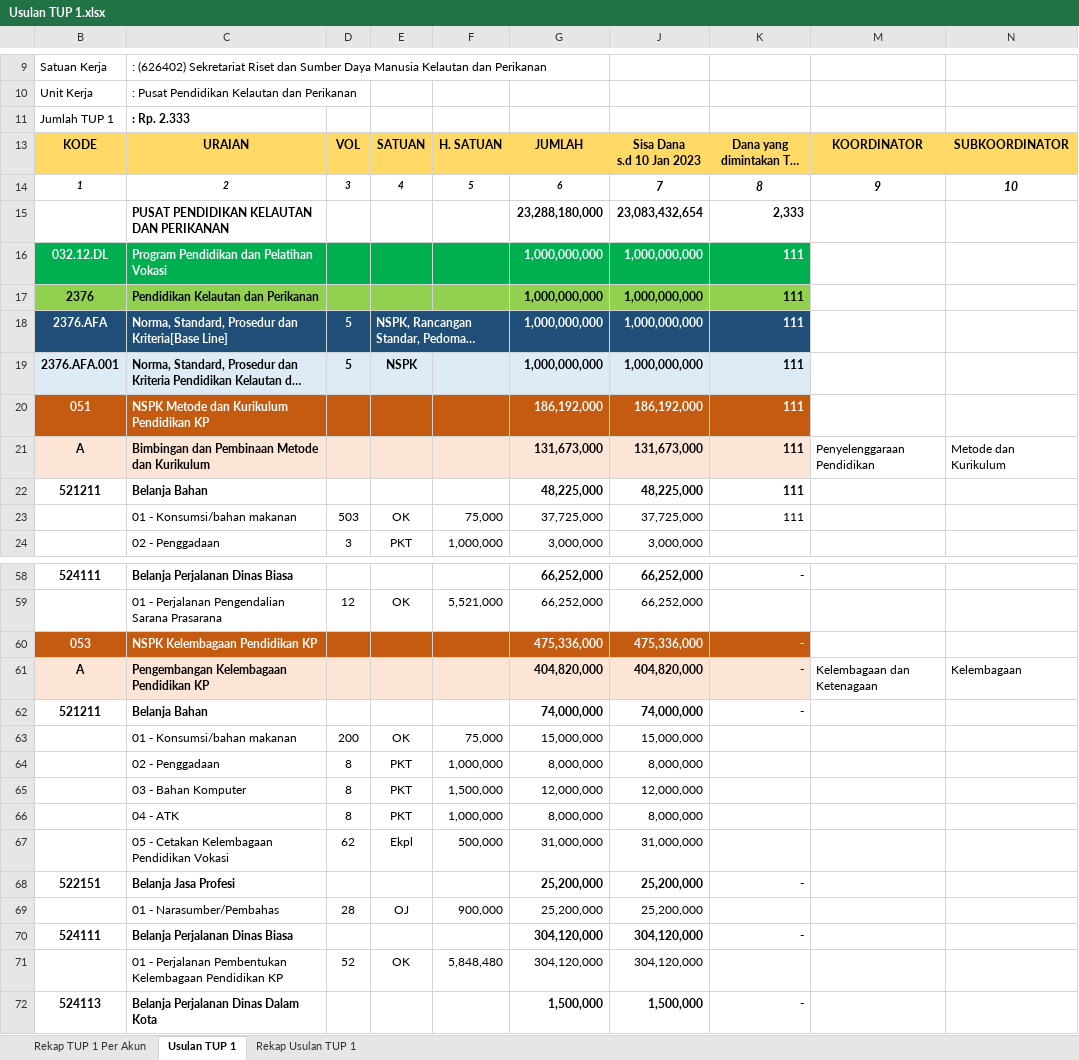
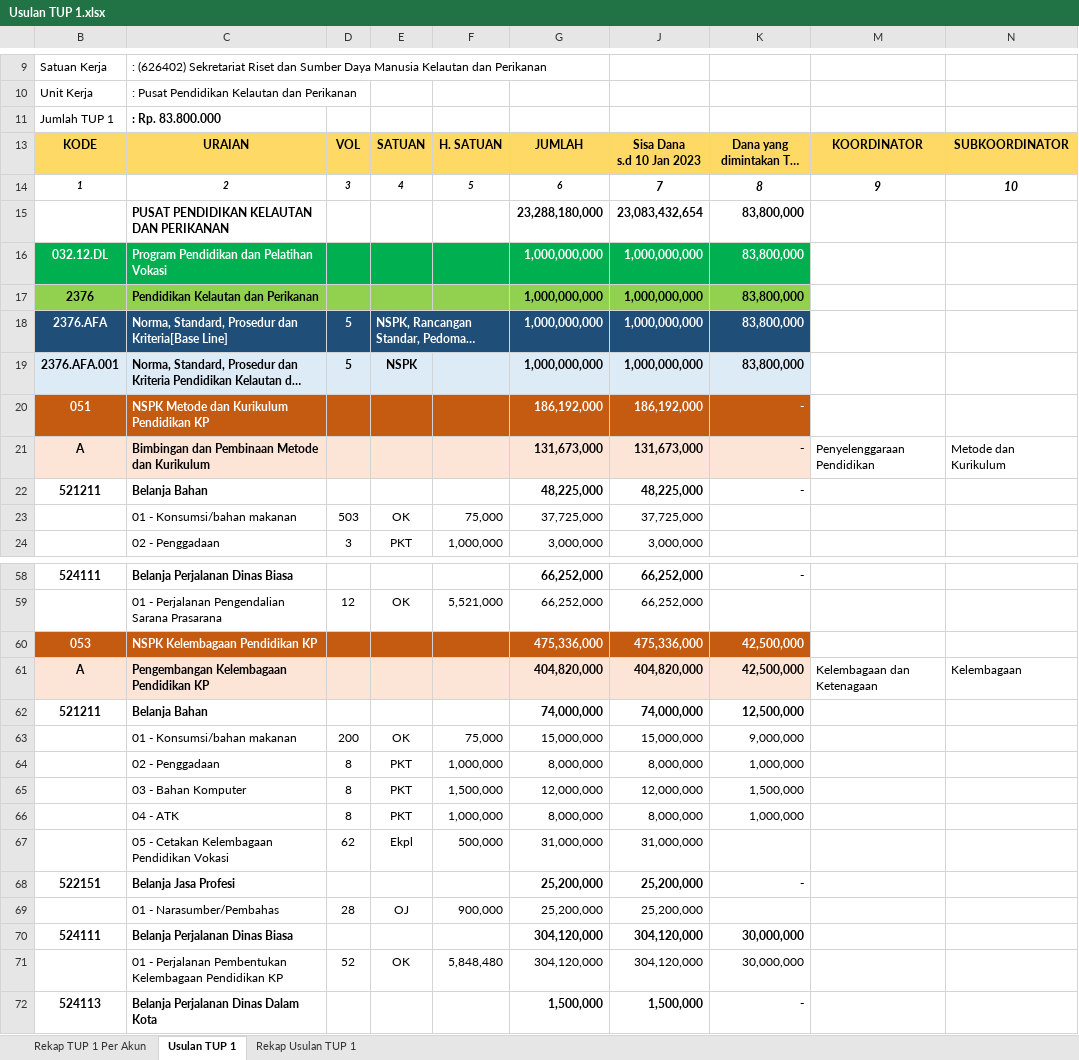
Before and after one commit to edimistiono/TA.2023, an Excel workbook: TUP/TUP 1/Usulan TUP 1.xlsx, sheet Usulan TUP 1, drawn as a sheet; only a part is shown, gaps mark what is left out; long unchanged cells end in …; values as stored, in another font and other column widths than the file's, no borders; charts and pictures and conditional formats not drawn; the diff covers the shown part only; the diff names each change by its address in the sheet, - before the commit and + after, or states it on an @@ line.

Commit message:
update KK

```diff
--- a/TUP/TUP 1/Usulan TUP 1.xlsx (sheet Usulan TUP 1)
+++ b/TUP/TUP 1/Usulan TUP 1.xlsx (sheet Usulan TUP 1)
-C11: : Rp. 2.333
+C11: : Rp. 83.800.000
-K15: 2,333
+K15: 83,800,000
-K16:K19: 111
+K16:K19: 83,800,000
-K20:K22: 111
+K20:K22: -
-K23: 111
+K23: (empty)
-K60:K61: -
+K60:K61: 42,500,000
-K62: -
+K62: 12,500,000
-K63: (empty)
+K63: 9,000,000
-K64: (empty)
+K64: 1,000,000
-K65: (empty)
+K65: 1,500,000
-K66: (empty)
+K66: 1,000,000
-K70: -
+K70: 30,000,000
-K71: (empty)
+K71: 30,000,000
```
Also changed, not shown: 22 edited cells elsewhere in this sheet, sheet Rekap Usulan TUP 1, sheet Rekap TUP 1 Per Akun, charts or pictures.
